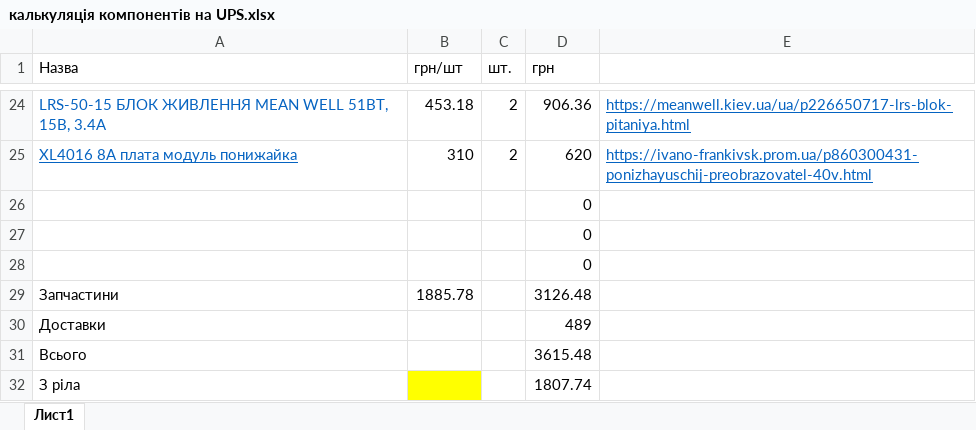
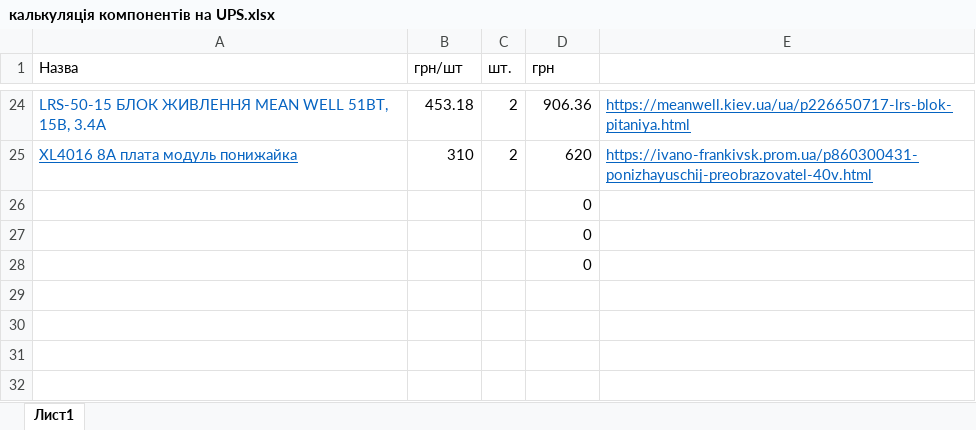
Before and after one commit to Vitech-UA/Invertor-12V-24V-220V, an Excel workbook: калькуляція компонентів на UPS.xlsx, sheet Лист1, drawn as a sheet; only a part is shown, gaps mark what is left out; values as stored, in another font and other column widths than the file's, no borders; the diff names each change by its address in the sheet, - before the commit and + after, or states it on an @@ line.

Commit message:
Обновив табличку з калькуляцією.

```diff
--- a/калькуляція компонентів на UPS.xlsx (sheet Лист1)
+++ b/калькуляція компонентів на UPS.xlsx (sheet Лист1)
-row 29: Запчастини | 1885.78 |  | 3126.48
-row 30: Доставки |  |  | 489
-row 31: Всього |  |  | 3615.48
-row 32: З ріла |  |  | 1807.74
```
